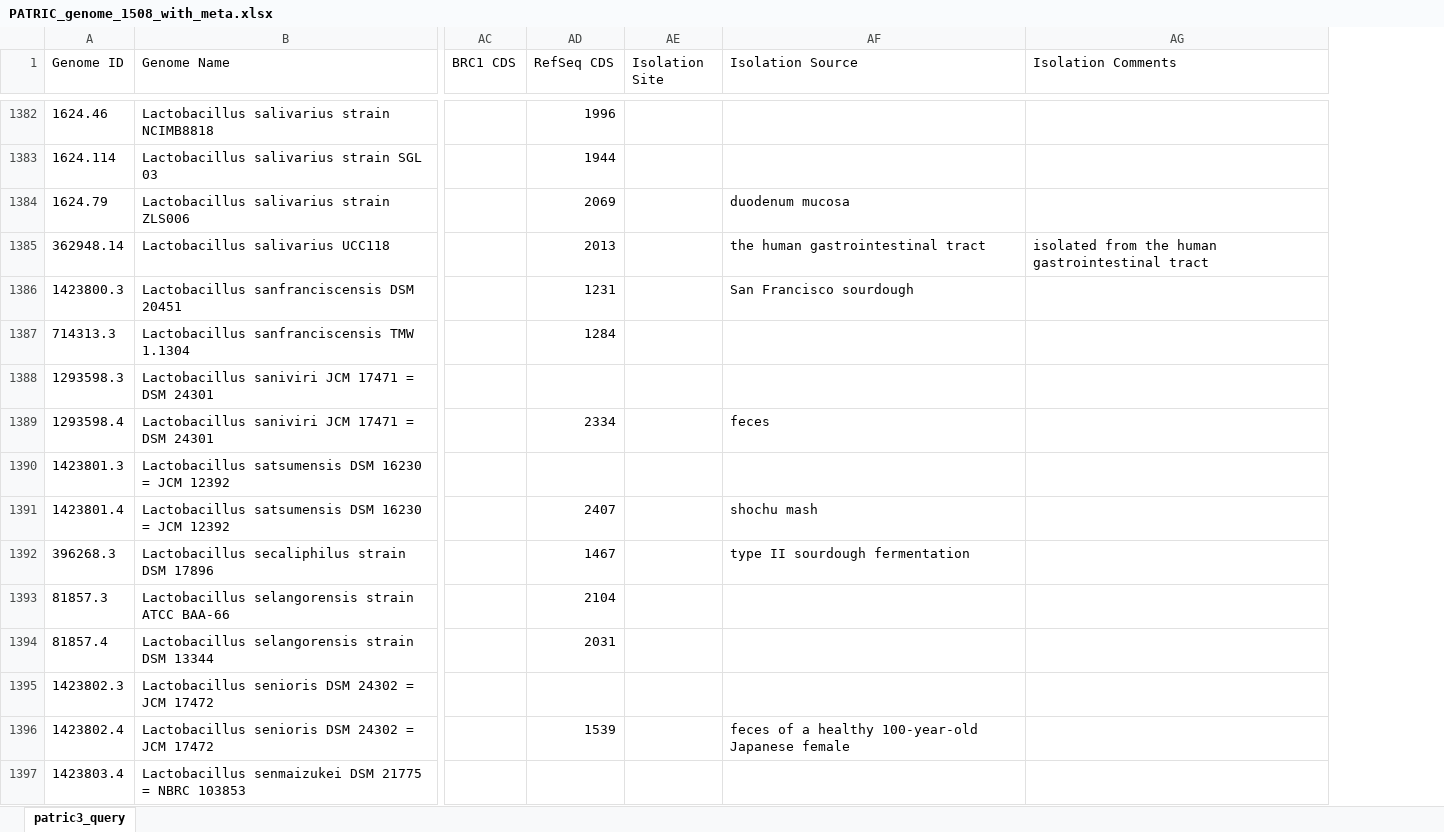
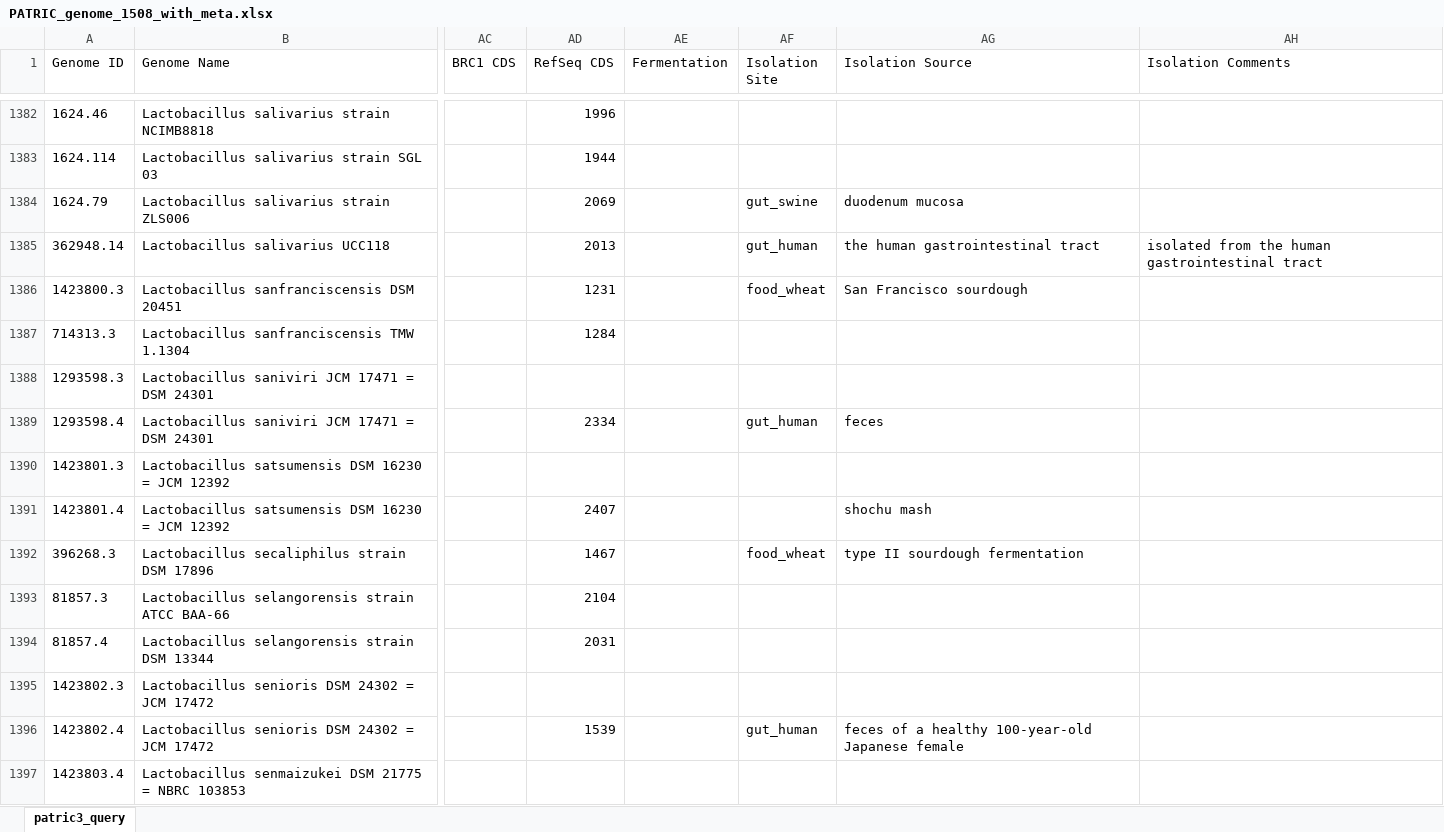
Before and after one commit to Tjmoutinho/Lactobacillus, an Excel workbook: Data/PATRIC_genome_1508_with_meta.xlsx, sheet patric3_query, drawn as a sheet; only a part is shown, gaps mark what is left out; values as stored, in another font and other column widths than the file's, no borders; addresses are those after the commit; the diff covers the shown part only; the diff names each change by its address in the sheet, - before the commit and + after, or states it on an @@ line.

Commit message:
MetaData edits

```diff
--- a/Data/PATRIC_genome_1508_with_meta.xlsx (sheet patric3_query)
+++ b/Data/PATRIC_genome_1508_with_meta.xlsx (sheet patric3_query)
+column AE (Fermentation), empty
-AF1384 (Isolation Site): (empty)
+AF1384 (Isolation Site): gut_swine
-AF1385 (Isolation Site): (empty)
+AF1385 (Isolation Site): gut_human
-AF1386 (Isolation Site): (empty)
+AF1386 (Isolation Site): food_wheat
-AF1389 (Isolation Site): (empty)
+AF1389 (Isolation Site): gut_human
-AF1392 (Isolation Site): (empty)
+AF1392 (Isolation Site): food_wheat
-AF1396 (Isolation Site): (empty)
+AF1396 (Isolation Site): gut_human
```
Also changed, not shown: 229 edited cells elsewhere in this sheet, 1 other file.
